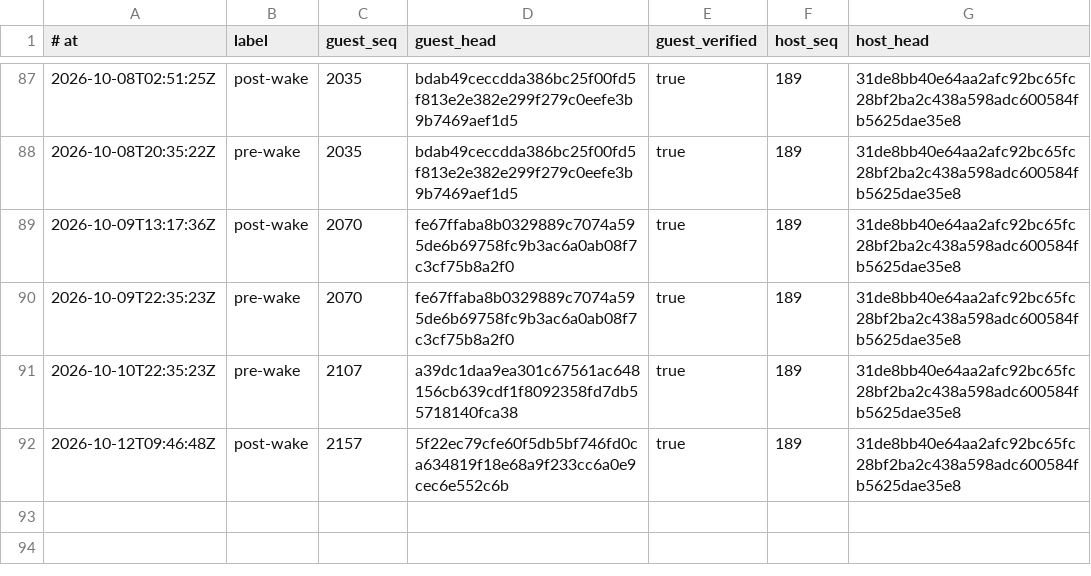
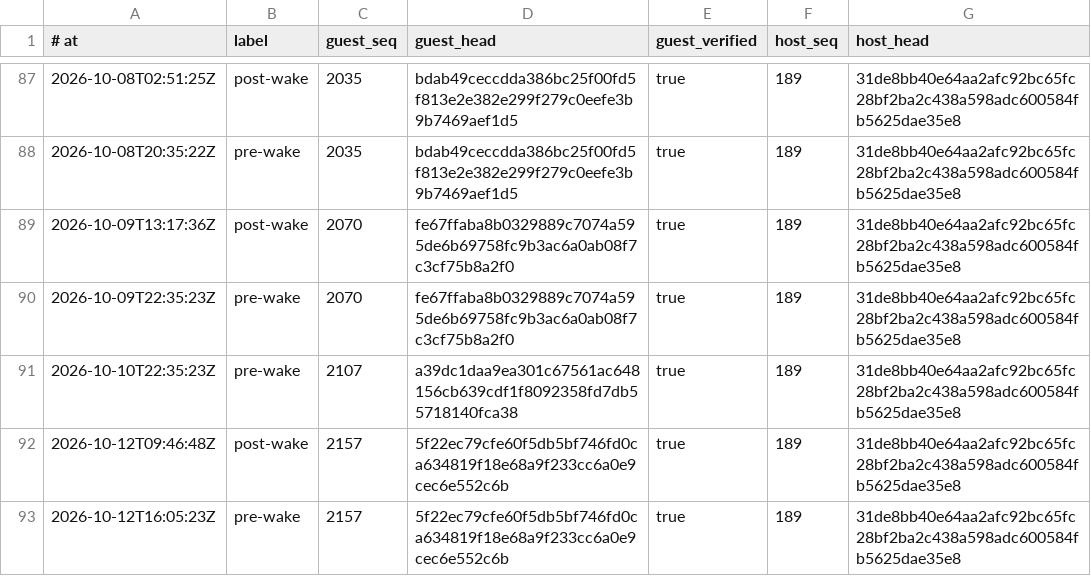
Before and after one commit to RearAdmiralPants/claudebrain-provenance, a TSV file: chains.tsv, drawn as a sheet; only a part is shown, gaps mark what is left out.

```diff
--- a/chains.tsv
+++ b/chains.tsv
@@ -92 +92,2 @@
 2026-10-12T09:46:48Z	post-wake	2157	5f22ec79cfe60f5db5bf746fd0ca634819f18e68a9f233cc6a0e9cec6e552c6b	true	189	31de8bb40e64aa2afc92bc65fc28bf2ba2c438a598adc600584fb5625dae35e8
+2026-10-12T16:05:23Z	pre-wake	2157	5f22ec79cfe60f5db5bf746fd0ca634819f18e68a9f233cc6a0e9cec6e552c6b	true	189	31de8bb40e64aa2afc92bc65fc28bf2ba2c438a598adc600584fb5625dae35e8
```
Also changed, not shown: corpus.tsv, privacy-attestations.tsv.
